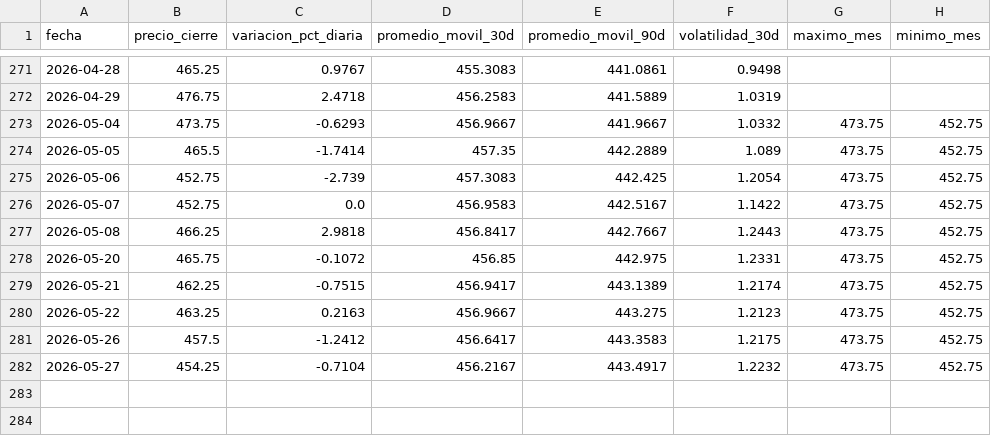
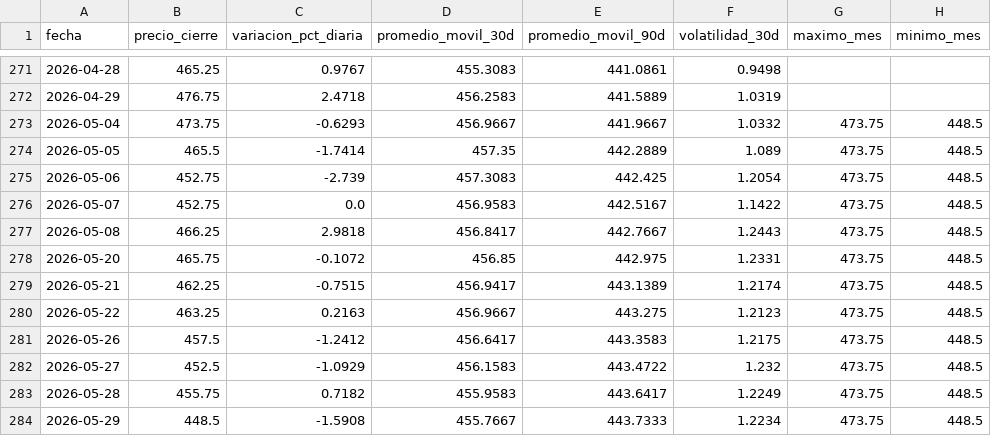
Before and after one commit to lucxzs/analysis-commodities-bi, a CSV file: data/maiz.csv, drawn as a sheet; only a part is shown, gaps mark what is left out.

```diff
--- a/data/maiz.csv
+++ b/data/maiz.csv
@@ -272,11 +272,13 @@ fecha,precio_cierre,variacion_pct_diaria,promedio_movil_30d,promedio_movil_90d,v
 2026-04-29,476.75,2.4718,456.2583,441.5889,1.0319,,
-2026-05-04,473.75,-0.6293,456.9667,441.9667,1.0332,473.75,452.75
-2026-05-05,465.5,-1.7414,457.35,442.2889,1.089,473.75,452.75
-2026-05-06,452.75,-2.739,457.3083,442.425,1.2054,473.75,452.75
-2026-05-07,452.75,0.0,456.9583,442.5167,1.1422,473.75,452.75
-2026-05-08,466.25,2.9818,456.8417,442.7667,1.2443,473.75,452.75
-2026-05-20,465.75,-0.1072,456.85,442.975,1.2331,473.75,452.75
-2026-05-21,462.25,-0.7515,456.9417,443.1389,1.2174,473.75,452.75
-2026-05-22,463.25,0.2163,456.9667,443.275,1.2123,473.75,452.75
-2026-05-26,457.5,-1.2412,456.6417,443.3583,1.2175,473.75,452.75
-2026-05-27,454.25,-0.7104,456.2167,443.4917,1.2232,473.75,452.75
+2026-05-04,473.75,-0.6293,456.9667,441.9667,1.0332,473.75,448.5
+2026-05-05,465.5,-1.7414,457.35,442.2889,1.089,473.75,448.5
+2026-05-06,452.75,-2.739,457.3083,442.425,1.2054,473.75,448.5
+2026-05-07,452.75,0.0,456.9583,442.5167,1.1422,473.75,448.5
+2026-05-08,466.25,2.9818,456.8417,442.7667,1.2443,473.75,448.5
+2026-05-20,465.75,-0.1072,456.85,442.975,1.2331,473.75,448.5
+2026-05-21,462.25,-0.7515,456.9417,443.1389,1.2174,473.75,448.5
+2026-05-22,463.25,0.2163,456.9667,443.275,1.2123,473.75,448.5
+2026-05-26,457.5,-1.2412,456.6417,443.3583,1.2175,473.75,448.5
+2026-05-27,452.5,-1.0929,456.1583,443.4722,1.232,473.75,448.5
+2026-05-28,455.75,0.7182,455.9583,443.6417,1.2249,473.75,448.5
+2026-05-29,448.5,-1.5908,455.7667,443.7333,1.2234,473.75,448.5
```
Also changed, not shown: data/soja.csv, data/trigo.csv.
